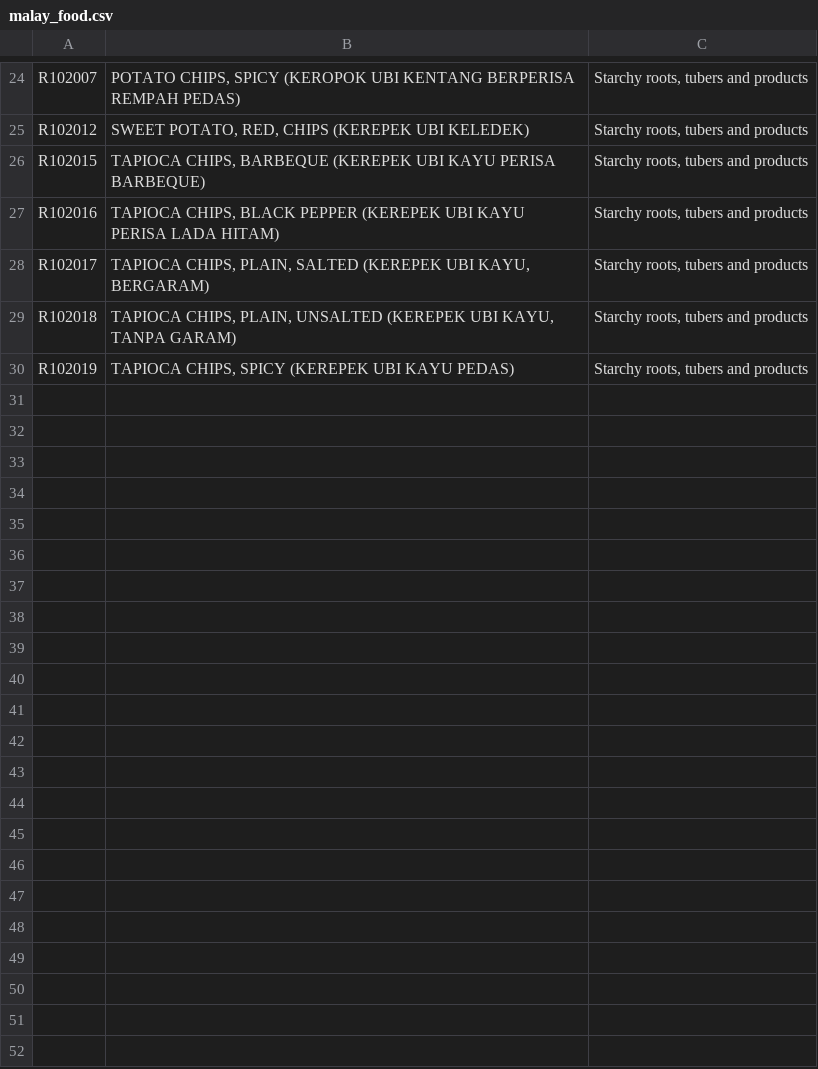
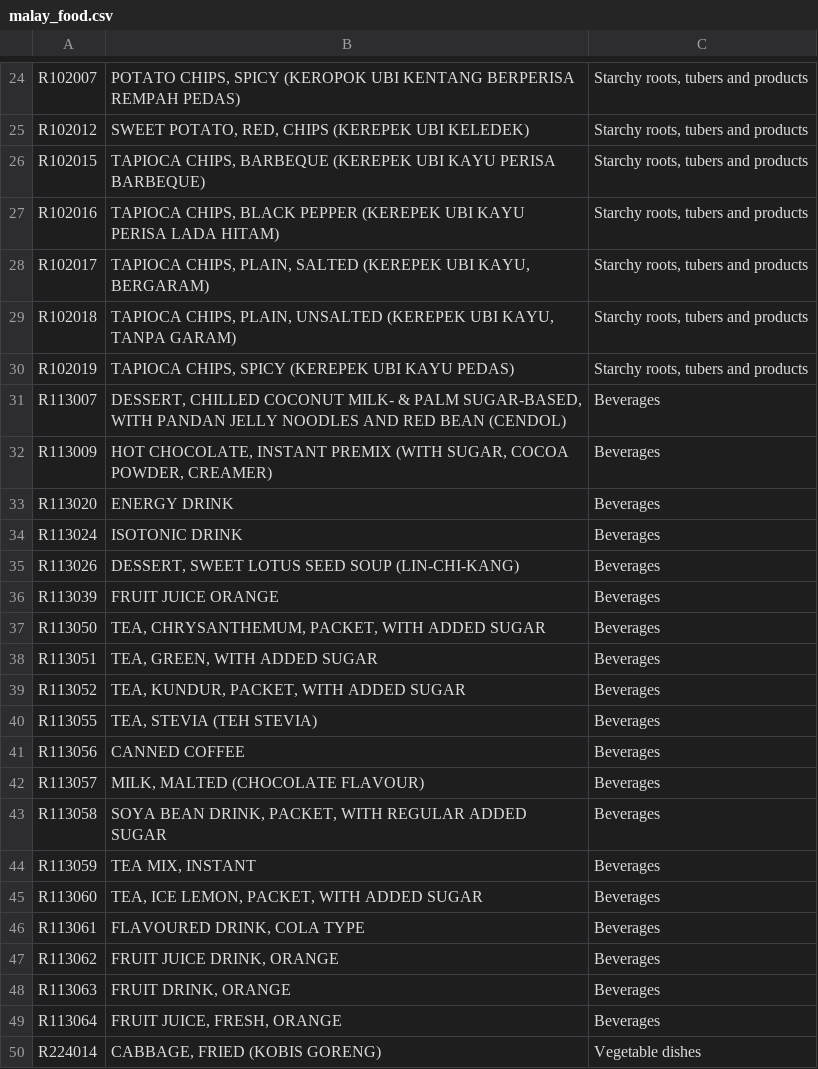
Before and after one commit to RidhaFauziyya/dataset, a CSV file: malay_food.csv, drawn as a sheet; only a part is shown, gaps mark what is left out; the diff covers the shown part only.

Commit message:
Add files via upload

```diff
--- a/malay_food.csv
+++ b/malay_food.csv
@@ -30 +30,21 @@ R102018,"TAPIOCA CHIPS, PLAIN, UNSALTED (KEREPEK UBI KAYU, TANPA GARAM)","Starch
 R102019,"TAPIOCA CHIPS, SPICY (KEREPEK UBI KAYU PEDAS)","Starchy roots, tubers and products"
+R113007,"DESSERT, CHILLED COCONUT MILK- & PALM SUGAR-BASED, WITH PANDAN JELLY NOODLES AND RED BEAN (CENDOL)",Beverages
+R113009,"HOT CHOCOLATE, INSTANT PREMIX (WITH SUGAR, COCOA POWDER, CREAMER)",Beverages
+R113020,ENERGY DRINK,Beverages
+R113024,ISOTONIC DRINK,Beverages
+R113026,"DESSERT, SWEET LOTUS SEED SOUP (LIN-CHI-KANG)",Beverages
+R113039,FRUIT JUICE ORANGE,Beverages
+R113050,"TEA, CHRYSANTHEMUM, PACKET, WITH ADDED SUGAR",Beverages
+R113051,"TEA, GREEN, WITH ADDED SUGAR",Beverages
+R113052,"TEA, KUNDUR, PACKET, WITH ADDED SUGAR",Beverages
+R113055,"TEA, STEVIA (TEH STEVIA)",Beverages
+R113056,CANNED COFFEE,Beverages
+R113057,"MILK, MALTED (CHOCOLATE FLAVOUR)",Beverages
+R113058,"SOYA BEAN DRINK, PACKET, WITH REGULAR ADDED SUGAR",Beverages
+R113059,"TEA MIX, INSTANT",Beverages
+R113060,"TEA, ICE LEMON, PACKET, WITH ADDED SUGAR",Beverages
+R113061,"FLAVOURED DRINK, COLA TYPE",Beverages
+R113062,"FRUIT JUICE DRINK, ORANGE",Beverages
+R113063,"FRUIT DRINK, ORANGE",Beverages
+R113064,"FRUIT JUICE, FRESH, ORANGE",Beverages
+R224014,"CABBAGE, FRIED (KOBIS GORENG)",Vegetable dishes
```
Also changed, not shown: 36 added rows elsewhere in this file.
